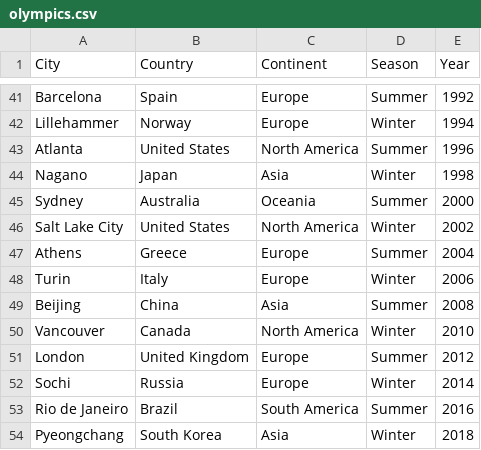
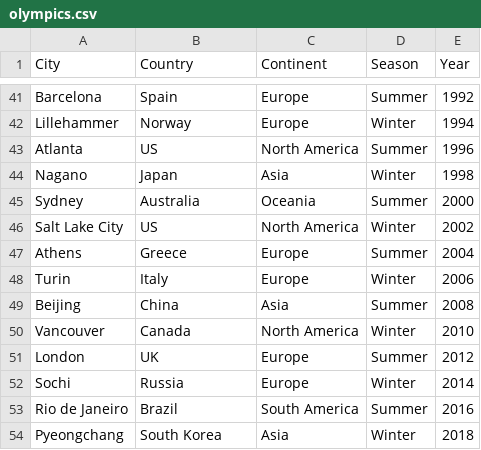
Before and after one commit to laurmvan/general, a CSV file: olympics.csv, drawn as a sheet; only a part is shown, gaps mark what is left out; the diff covers the shown part only.

```diff
--- a/olympics.csv
+++ b/olympics.csv
@@ -43 +43 @@ Lillehammer, Norway,Europe,Winter,1994
-Atlanta, United States,North America,Summer,1996
+Atlanta,US,North America,Summer,1996
@@ -46 +46 @@ Sydney, Australia,Oceania,Summer,2000
-Salt Lake City, United States,North America,Winter,2002
+Salt Lake City,US,North America,Winter,2002
@@ -51 +51 @@ Vancouver, Canada,North America,Winter,2010
-London, United Kingdom,Europe,Summer,2012
+London,UK,Europe,Summer,2012
```
Also changed, not shown: 11 edited cells elsewhere in this file.
